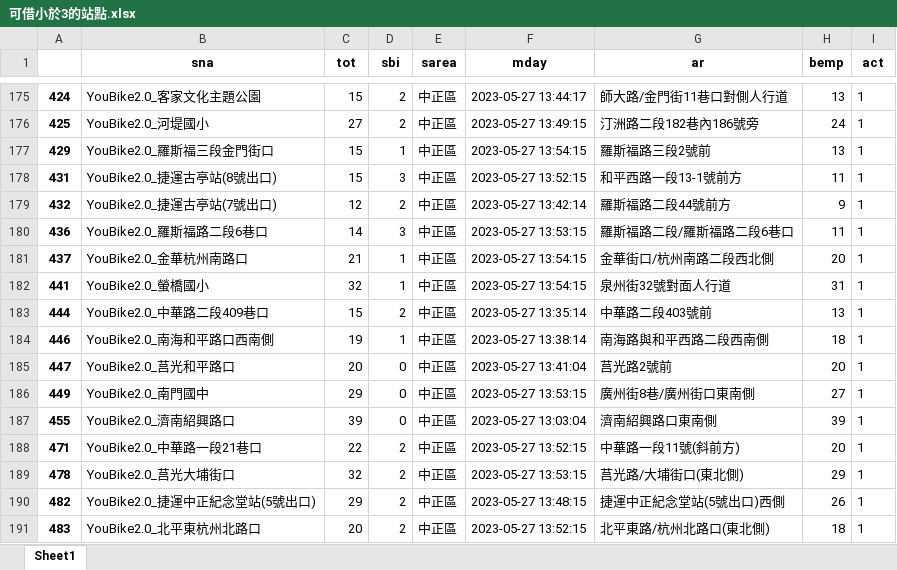
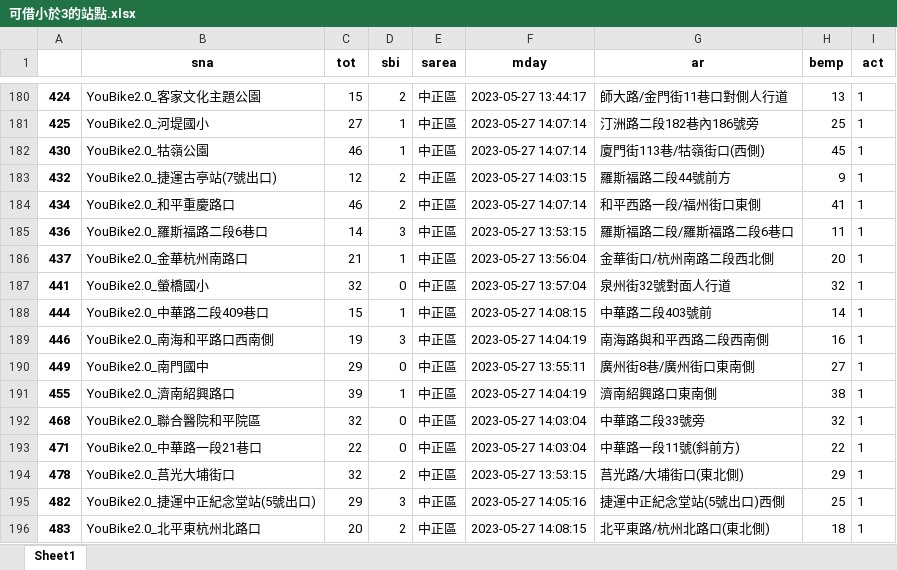
Before and after one commit to aicjoyce/_112_python, an Excel workbook: 可借小於3的站點.xlsx, sheet Sheet1, drawn as a sheet; only a part is shown, gaps mark what is left out; values as stored, in another font and other column widths than the file's, no borders; removed rows and columns are numbered as before the commit, all else as after; the diff covers the shown part only; the diff names each change by its address in the sheet, - before the commit and + after, or states it on an @@ line.

```diff
--- a/可借小於3的站點.xlsx (sheet Sheet1)
+++ b/可借小於3的站點.xlsx (sheet Sheet1)
-D181 (sbi): 2
+D181 (sbi): 1
-F181 (mday): 2023-05-27 13:49:15
+F181 (mday): 2023-05-27 14:07:14
-H181 (bemp): 24
+H181 (bemp): 25
-row 177: 429 | YouBike2.0_羅斯福三段金門街口 | 15 | 1 | 中正區 | 2023-05-27 13:54:15 | 羅斯福路三段2號前 | 13 | 1
-row 178: 431 | YouBike2.0_捷運古亭站(8號出口) | 15 | 3 | 中正區 | 2023-05-27 13:52:15 | 和平西路一段13-1號前方 | 11 | 1
+row 182: 430 | YouBike2.0_牯嶺公園 | 46 | 1 | 中正區 | 2023-05-27 14:07:14 | 廈門街113巷/牯嶺街口(西側) | 45 | 1
-F183 (mday): 2023-05-27 13:42:14
+F183 (mday): 2023-05-27 14:03:15
+row 184: 434 | YouBike2.0_和平重慶路口 | 46 | 2 | 中正區 | 2023-05-27 14:07:14 | 和平西路一段/福州街口東側 | 41 | 1
-F186 (mday): 2023-05-27 13:54:15
+F186 (mday): 2023-05-27 13:56:04
-D187 (sbi): 1
+D187 (sbi): 0
-F187 (mday): 2023-05-27 13:54:15
+F187 (mday): 2023-05-27 13:57:04
-H187 (bemp): 31
+H187 (bemp): 32
-D188 (sbi): 2
+D188 (sbi): 1
-F188 (mday): 2023-05-27 13:35:14
+F188 (mday): 2023-05-27 14:08:15
-H188 (bemp): 13
+H188 (bemp): 14
-D189 (sbi): 1
+D189 (sbi): 3
-F189 (mday): 2023-05-27 13:38:14
+F189 (mday): 2023-05-27 14:04:19
-H189 (bemp): 18
+H189 (bemp): 16
-row 185: 447 | YouBike2.0_莒光和平路口 | 20 | 0 | 中正區 | 2023-05-27 13:41:04 | 莒光路2號前 | 20 | 1
-F190 (mday): 2023-05-27 13:53:15
+F190 (mday): 2023-05-27 13:55:11
-D191 (sbi): 0
+D191 (sbi): 1
-F191 (mday): 2023-05-27 13:03:04
+F191 (mday): 2023-05-27 14:04:19
-H191 (bemp): 39
+H191 (bemp): 38
+row 192: 468 | YouBike2.0_聯合醫院和平院區 | 32 | 0 | 中正區 | 2023-05-27 14:03:04 | 中華路二段33號旁 | 32 | 1
-D193 (sbi): 2
+D193 (sbi): 0
-F193 (mday): 2023-05-27 13:52:15
+F193 (mday): 2023-05-27 14:03:04
-H193 (bemp): 20
+H193 (bemp): 22
-D195 (sbi): 2
+D195 (sbi): 3
-F195 (mday): 2023-05-27 13:48:15
+F195 (mday): 2023-05-27 14:05:16
-H195 (bemp): 26
+H195 (bemp): 25
-F196 (mday): 2023-05-27 13:52:15
+F196 (mday): 2023-05-27 14:08:15
```
Also changed, not shown: 64 added rows, 53 removed rows and 695 edited cells elsewhere in this sheet, 1 other file.
